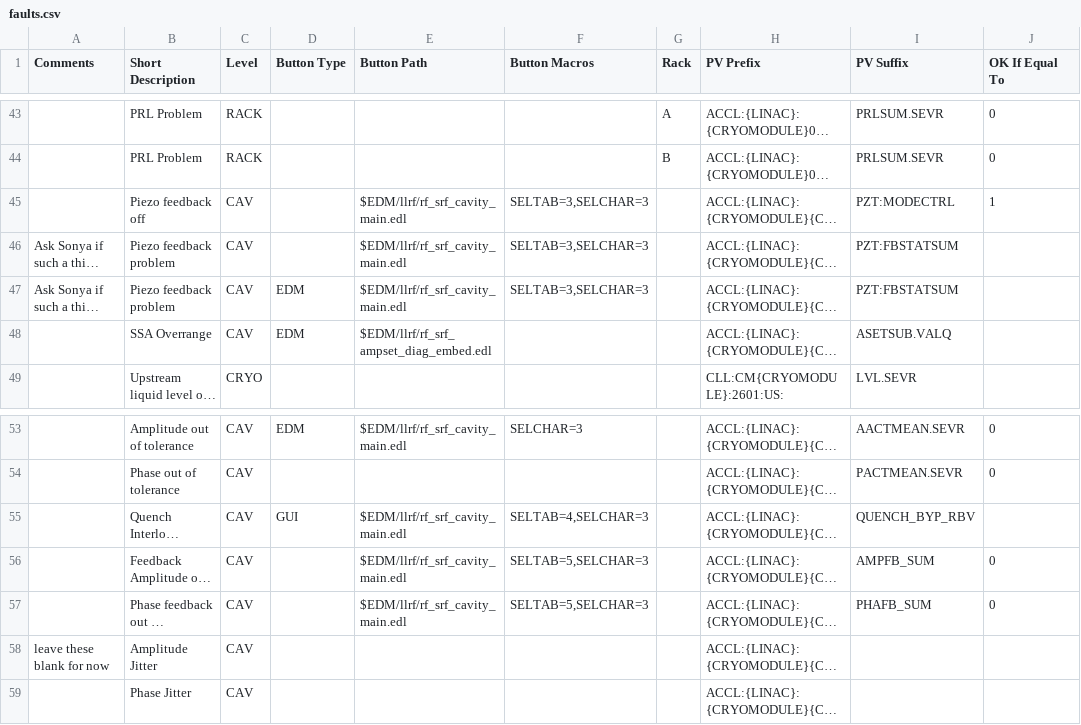
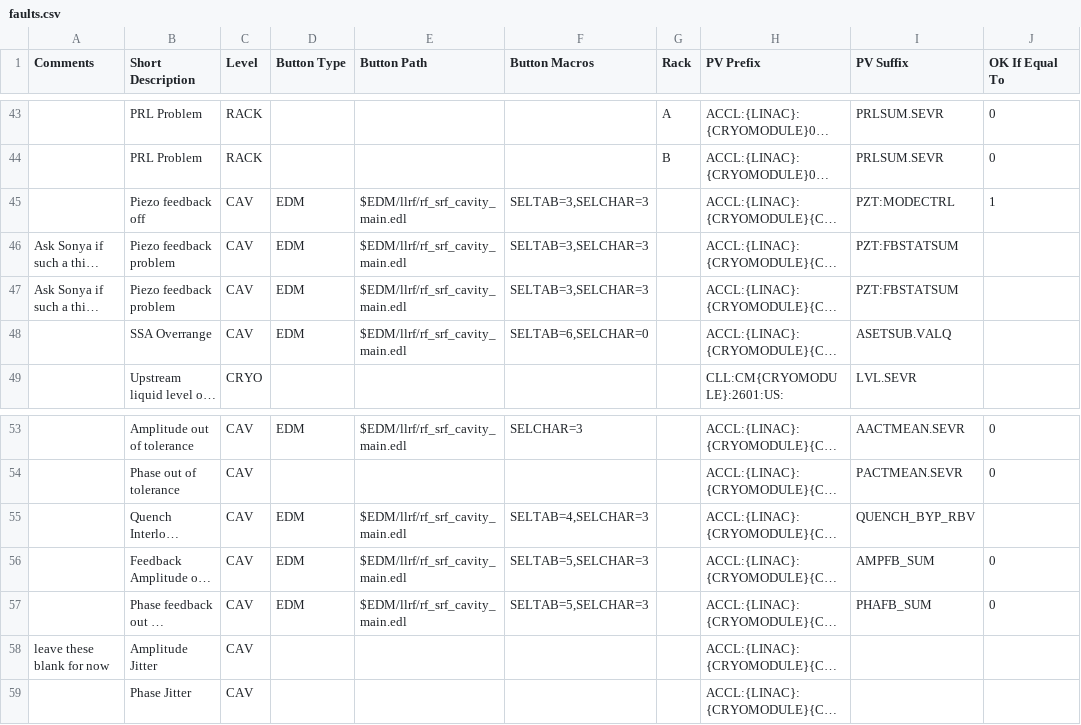
Before and after one commit to slaclab/cavityDisplay, a CSV file: faults.csv, drawn as a sheet; only a part is shown, gaps mark what is left out; long unchanged cells end in …; the diff covers the shown part only; the diff names each change by its address in the sheet, - before the commit and + after, or states it on an @@ line.

Commit message:
Added button paths to EDM faults

```diff
--- a/faults.csv
+++ b/faults.csv
-D45:D46 (Button Type): (empty)
+D45:D46 (Button Type): EDM
-E48 (Button Path): $EDM/llrf/rf_srf_ampset_diag_embed.edl
+E48 (Button Path): $EDM/llrf/rf_srf_cavity_main.edl
-F48 (Button Macros): (empty)
+F48 (Button Macros): SELTAB=6,SELCHAR=0
-D55 (Button Type): GUI
+D55 (Button Type): EDM
-D56:D57 (Button Type): (empty)
+D56:D57 (Button Type): EDM
```
Also changed, not shown: 31 edited cells elsewhere in this file.
